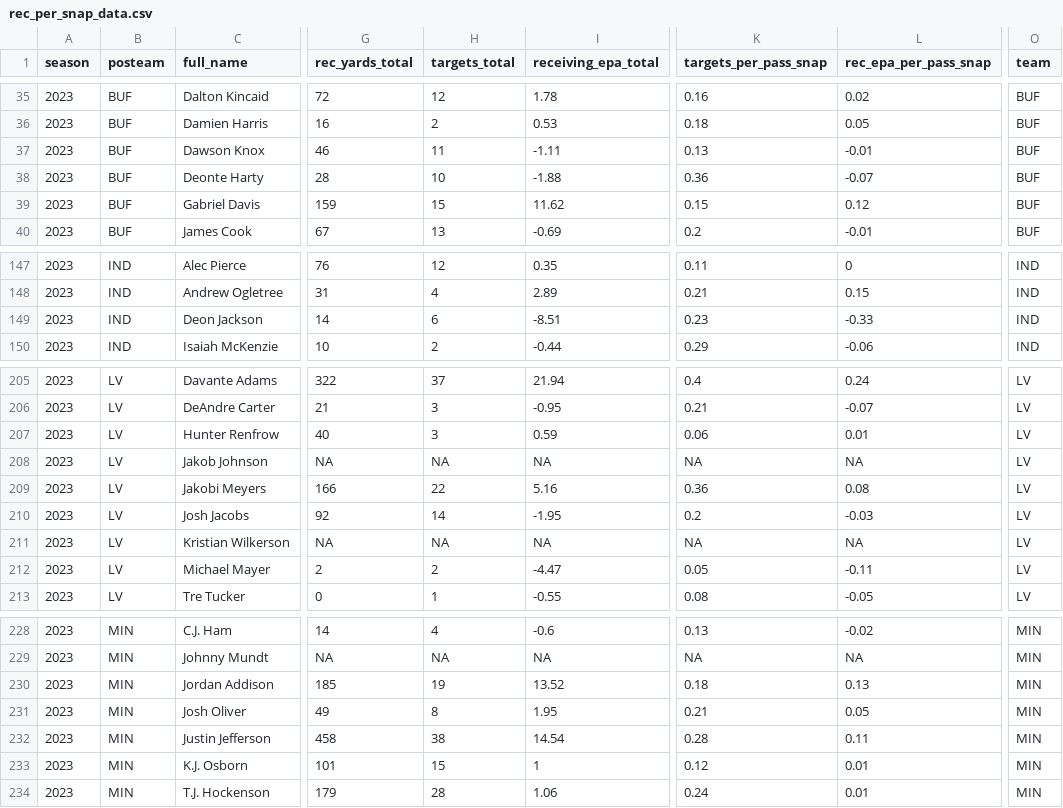
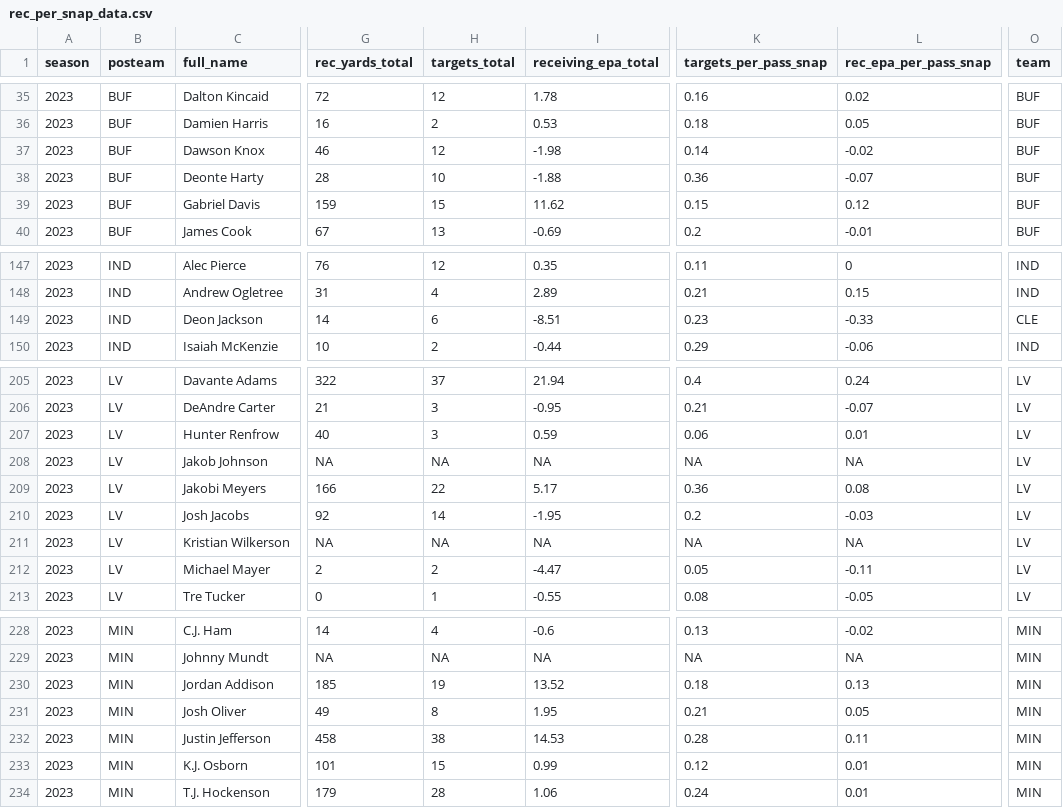
Before and after one commit to albtree/nfl-per-pass-snap, a CSV file: rec_per_snap_data.csv, drawn as a sheet; only a part is shown, gaps mark what is left out; the diff names each change by its address in the sheet, - before the commit and + after, or states it on an @@ line.

```diff
--- a/rec_per_snap_data.csv
+++ b/rec_per_snap_data.csv
-H37 (targets_total): 11
+H37 (targets_total): 12
-I37 (receiving_epa_total): -1.11
+I37 (receiving_epa_total): -1.98
-K37 (targets_per_pass_snap): 0.13
+K37 (targets_per_pass_snap): 0.14
-L37 (rec_epa_per_pass_snap): -0.01
+L37 (rec_epa_per_pass_snap): -0.02
-O149 (team): IND
+O149 (team): CLE
-I209 (receiving_epa_total): 5.16
+I209 (receiving_epa_total): 5.17
-I232 (receiving_epa_total): 14.54
+I232 (receiving_epa_total): 14.53
-I233 (receiving_epa_total): 1
+I233 (receiving_epa_total): 0.99
```
